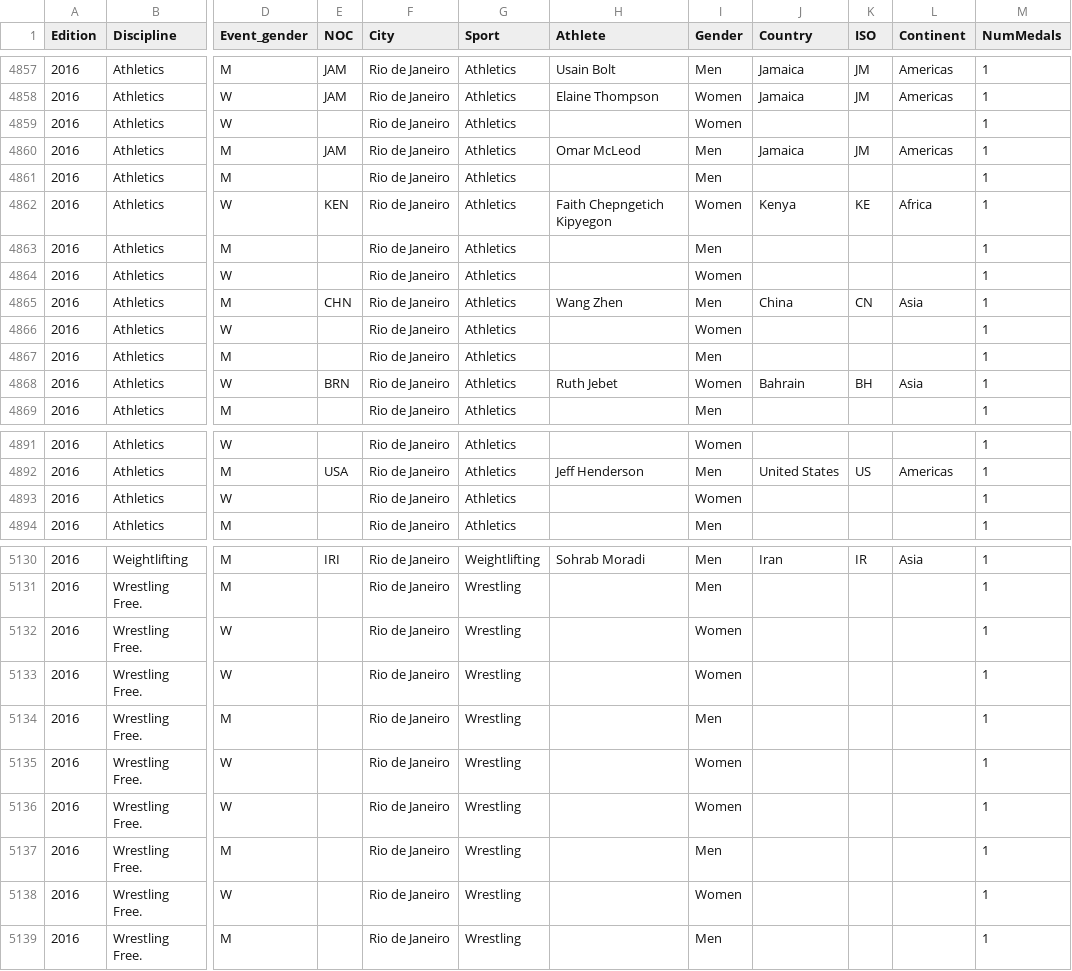
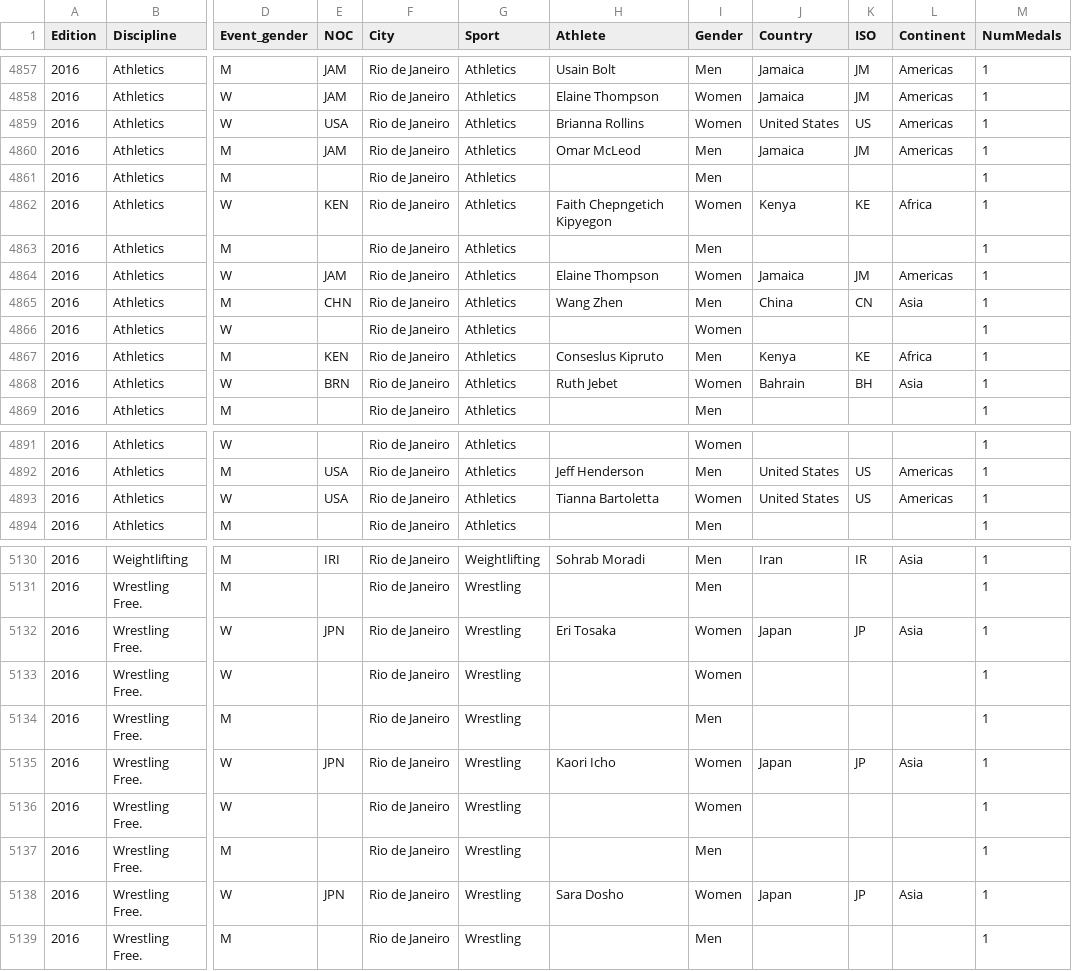
Before and after one commit to nbremer/olympicfeathers, a CSV file: data/Summer olympic gold medal count per event - 1986 - 2016.csv, drawn as a sheet; only a part is shown, gaps mark what is left out; the diff covers the shown part only; the diff names each change by its address in the sheet, - before the commit and + after, or states it on an @@ line.

Commit message:
Added medals for Wednesday August 17th

```diff
--- a/data/Summer olympic gold medal count per event - 1986 - 2016.csv
+++ b/data/Summer olympic gold medal count per event - 1986 - 2016.csv
-E4859 (NOC): (empty)
+E4859 (NOC): USA
-H4859 (Athlete): (empty)
+H4859 (Athlete): Brianna Rollins
-J4859 (Country): (empty)
+J4859 (Country): United States
-K4859 (ISO): (empty)
+K4859 (ISO): US
-L4859 (Continent): (empty)
+L4859 (Continent): Americas
-E4864 (NOC): (empty)
+E4864 (NOC): JAM
-H4864 (Athlete): (empty)
+H4864 (Athlete): Elaine Thompson
-J4864 (Country): (empty)
+J4864 (Country): Jamaica
-K4864 (ISO): (empty)
+K4864 (ISO): JM
-L4864 (Continent): (empty)
+L4864 (Continent): Americas
-E4867 (NOC): (empty)
+E4867 (NOC): KEN
-H4867 (Athlete): (empty)
+H4867 (Athlete): Conseslus Kipruto
-J4867 (Country): (empty)
+J4867 (Country): Kenya
-K4867 (ISO): (empty)
+K4867 (ISO): KE
-L4867 (Continent): (empty)
+L4867 (Continent): Africa
-E4893 (NOC): (empty)
+E4893 (NOC): USA
-H4893 (Athlete): (empty)
+H4893 (Athlete): Tianna Bartoletta
-J4893 (Country): (empty)
+J4893 (Country): United States
-K4893 (ISO): (empty)
+K4893 (ISO): US
-L4893 (Continent): (empty)
+L4893 (Continent): Americas
-E5132 (NOC): (empty)
+E5132 (NOC): JPN
-H5132 (Athlete): (empty)
+H5132 (Athlete): Eri Tosaka
-J5132 (Country): (empty)
+J5132 (Country): Japan
-K5132 (ISO): (empty)
+K5132 (ISO): JP
-L5132 (Continent): (empty)
+L5132 (Continent): Asia
-E5135 (NOC): (empty)
+E5135 (NOC): JPN
-H5135 (Athlete): (empty)
+H5135 (Athlete): Kaori Icho
-J5135 (Country): (empty)
+J5135 (Country): Japan
-K5135 (ISO): (empty)
+K5135 (ISO): JP
-L5135 (Continent): (empty)
+L5135 (Continent): Asia
-E5138 (NOC): (empty)
+E5138 (NOC): JPN
-H5138 (Athlete): (empty)
+H5138 (Athlete): Sara Dosho
-J5138 (Country): (empty)
+J5138 (Country): Japan
-K5138 (ISO): (empty)
+K5138 (ISO): JP
-L5138 (Continent): (empty)
+L5138 (Continent): Asia
```
Also changed, not shown: 28 moved rows and 46 edited cells elsewhere in this file, 2 other files.
